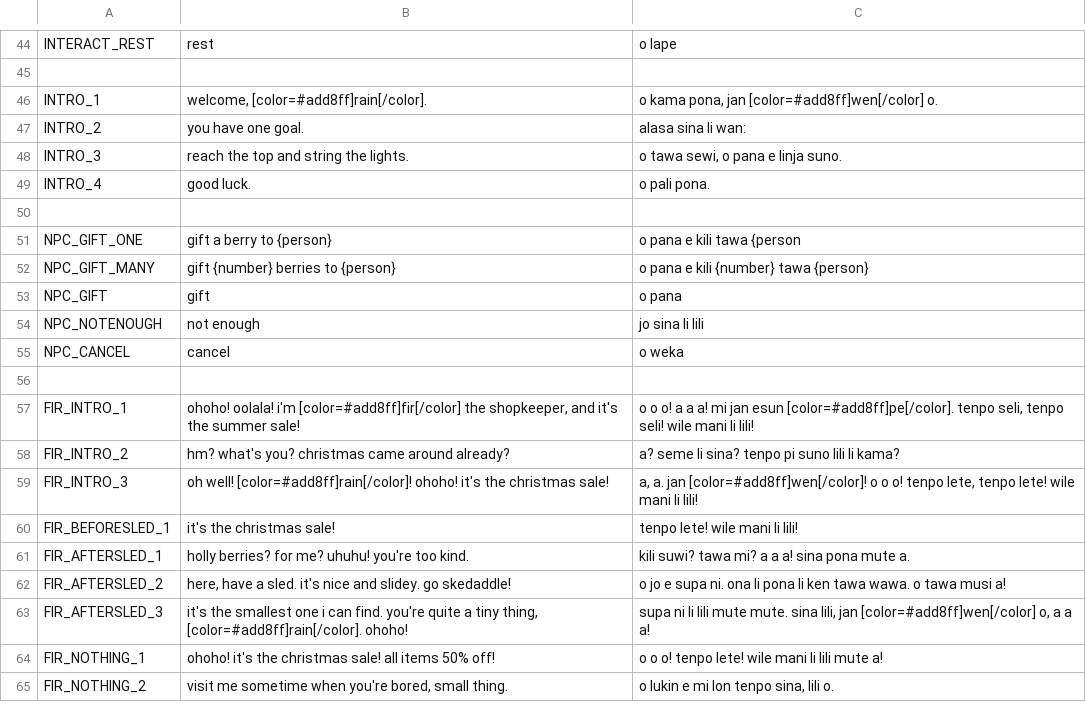
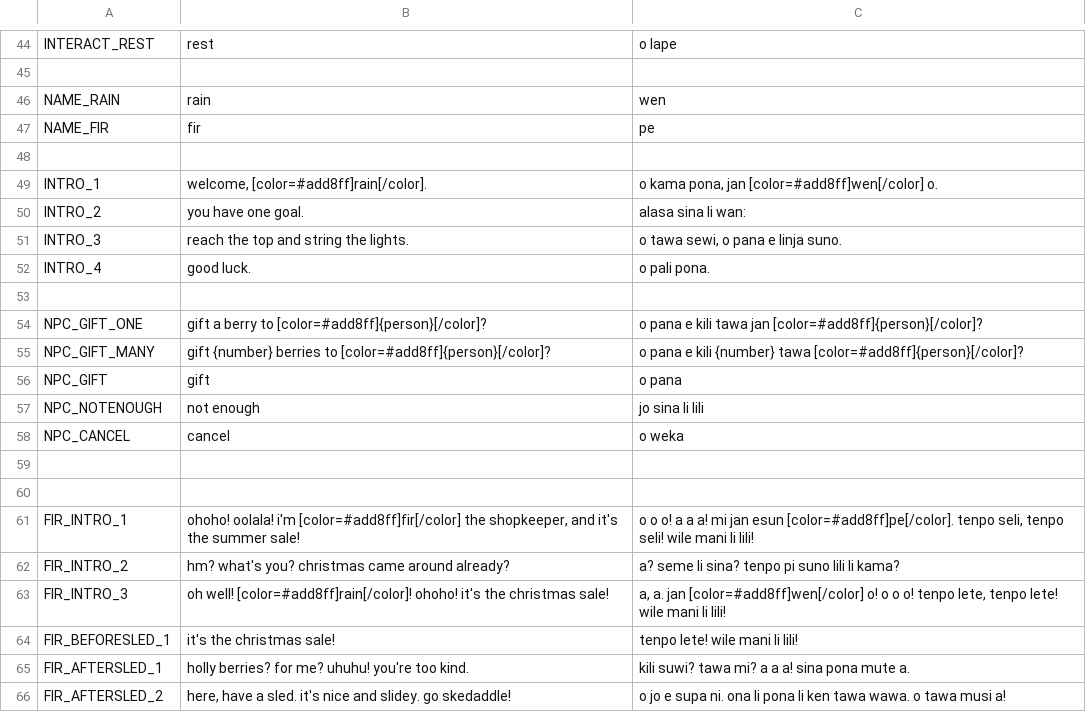
Before and after one commit to bucketfish/christmas-lights, a CSV file: godot/localization/translations - translation.csv (was godot/localization/translations-translation.csv), drawn as a sheet; only a part is shown, gaps mark what is left out; the shorter side is filled out with more unchanged rows.

Commit message:
updated translations

```diff
--- a/godot/localization/translations-translation.csv
+++ b/godot/localization/translations - translation.csv
@@ -45,2 +45,5 @@ INTERACT_REST,rest,o lape
 ,,
+NAME_RAIN,rain,wen
+NAME_FIR,fir,pe
+,,
 INTRO_1,"welcome, [color=#add8ff]rain[/color].","o kama pona, jan [color=#add8ff]wen[/color] o."
@@ -50,4 +53,4 @@ INTRO_4,good luck.,o pali pona.
 ,,
-NPC_GIFT_ONE,gift a berry to {person},o pana e kili tawa {person
-NPC_GIFT_MANY,gift {number} berries to {person},o pana e kili {number} tawa {person}
+NPC_GIFT_ONE,gift a berry to [color=#add8ff]{person}[/color]?,o pana e kili tawa jan [color=#add8ff]{person}[/color]?
+NPC_GIFT_MANY,gift {number} berries to [color=#add8ff]{person}[/color]?,o pana e kili {number} tawa [color=#add8ff]{person}[/color]?
 NPC_GIFT,gift,o pana
@@ -56,5 +59,6 @@ NPC_CANCEL,cancel,o weka
 ,,
+,,
 FIR_INTRO_1,"ohoho! oolala! i'm [color=#add8ff]fir[/color] the shopkeeper, and it's the summer sale!","o o o! a a a! mi jan esun [color=#add8ff]pe[/color]. tenpo seli, tenpo seli! wile mani li lili!"
 FIR_INTRO_2,hm? what's you? christmas came around already?,a? seme li sina? tenpo pi suno lili li kama?
-FIR_INTRO_3,oh well! [color=#add8ff]rain[/color]! ohoho! it's the christmas sale!,"a, a. jan [color=#add8ff]wen[/color]! o o o! tenpo lete, tenpo lete! wile mani li lili!"
+FIR_INTRO_3,oh well! [color=#add8ff]rain[/color]! ohoho! it's the christmas sale!,"a, a. jan [color=#add8ff]wen[/color] o! o o o! tenpo lete, tenpo lete! wile mani li lili!"
 FIR_BEFORESLED_1,it's the christmas sale!,tenpo lete! wile mani li lili!
```
Also changed, not shown: 9 other files.
